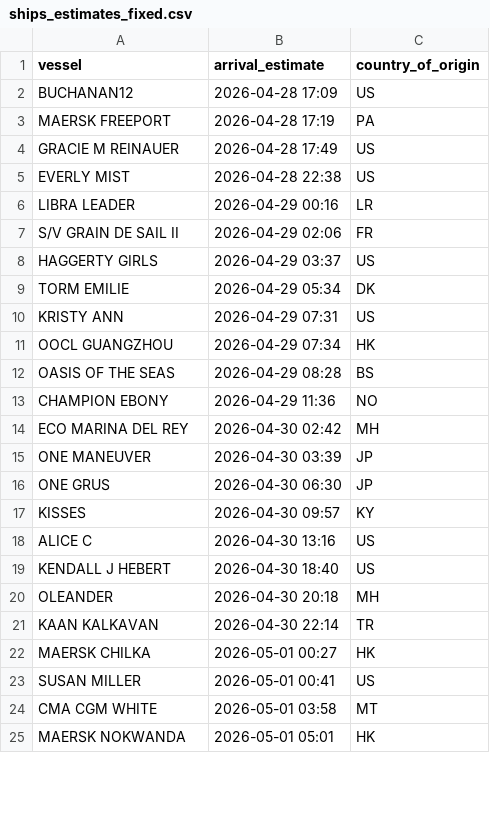
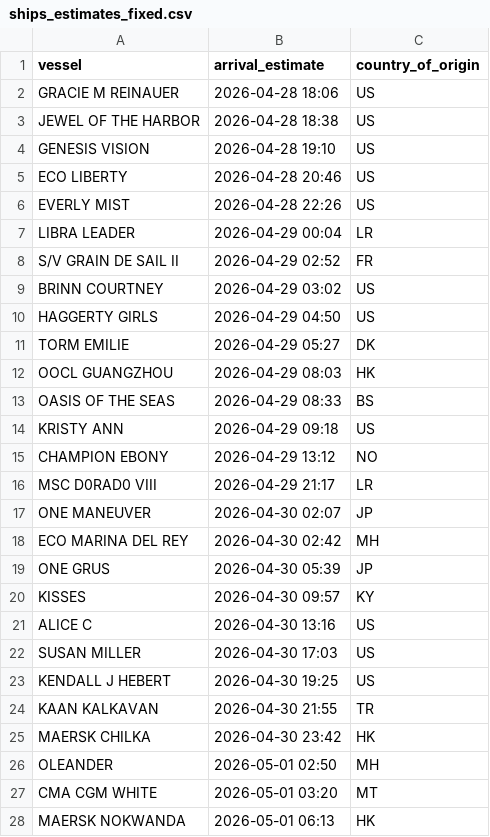
Before and after one commit to natalierjonas/FOCs-in-NYC, a CSV file: ships_estimates_fixed.csv, drawn as a sheet; only a part is shown; the diff covers the shown part only.

```diff
--- a/ships_estimates_fixed.csv
+++ b/ships_estimates_fixed.csv
@@ -1,25 +1,28 @@
 vessel,arrival_estimate,country_of_origin
-BUCHANAN12,2026-04-28 17:09,US
-MAERSK FREEPORT,2026-04-28 17:19,PA
-GRACIE M REINAUER,2026-04-28 17:49,US
-EVERLY MIST,2026-04-28 22:38,US
-LIBRA LEADER,2026-04-29 00:16,LR
-S/V GRAIN DE SAIL II,2026-04-29 02:06,FR
-HAGGERTY GIRLS,2026-04-29 03:37,US
-TORM EMILIE,2026-04-29 05:34,DK
-KRISTY ANN,2026-04-29 07:31,US
-OOCL GUANGZHOU,2026-04-29 07:34,HK
-OASIS OF THE SEAS,2026-04-29 08:28,BS
-CHAMPION EBONY,2026-04-29 11:36,NO
+GRACIE M REINAUER,2026-04-28 18:06,US
+JEWEL OF THE HARBOR,2026-04-28 18:38,US
+GENESIS VISION,2026-04-28 19:10,US
+ECO LIBERTY,2026-04-28 20:46,US
+EVERLY MIST,2026-04-28 22:26,US
+LIBRA LEADER,2026-04-29 00:04,LR
+S/V GRAIN DE SAIL II,2026-04-29 02:52,FR
+BRINN COURTNEY,2026-04-29 03:02,US
+HAGGERTY GIRLS,2026-04-29 04:50,US
+TORM EMILIE,2026-04-29 05:27,DK
+OOCL GUANGZHOU,2026-04-29 08:03,HK
+OASIS OF THE SEAS,2026-04-29 08:33,BS
+KRISTY ANN,2026-04-29 09:18,US
+CHAMPION EBONY,2026-04-29 13:12,NO
+MSC D0RAD0 VIII,2026-04-29 21:17,LR
+ONE MANEUVER,2026-04-30 02:07,JP
 ECO MARINA DEL REY,2026-04-30 02:42,MH
-ONE MANEUVER,2026-04-30 03:39,JP
-ONE GRUS,2026-04-30 06:30,JP
+ONE GRUS,2026-04-30 05:39,JP
 KISSES,2026-04-30 09:57,KY
 ALICE C,2026-04-30 13:16,US
-KENDALL J HEBERT,2026-04-30 18:40,US
-OLEANDER,2026-04-30 20:18,MH
-KAAN KALKAVAN,2026-04-30 22:14,TR
-MAERSK CHILKA,2026-05-01 00:27,HK
-SUSAN MILLER,2026-05-01 00:41,US
-CMA CGM WHITE,2026-05-01 03:58,MT
-MAERSK NOKWANDA,2026-05-01 05:01,HK
+SUSAN MILLER,2026-04-30 17:03,US
+KENDALL J HEBERT,2026-04-30 19:25,US
+KAAN KALKAVAN,2026-04-30 21:55,TR
+MAERSK CHILKA,2026-04-30 23:42,HK
+OLEANDER,2026-05-01 02:50,MH
+CMA CGM WHITE,2026-05-01 03:20,MT
+MAERSK NOKWANDA,2026-05-01 06:13,HK
```
Also changed, not shown: 3 added rows, 2 removed rows and 17 edited cells elsewhere in this file, filtered_ships.csv.
